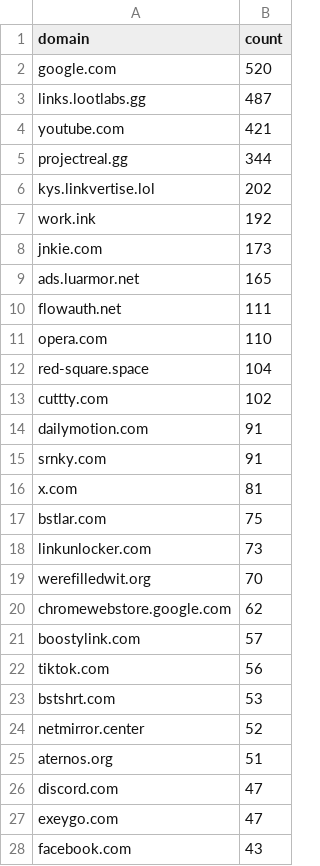
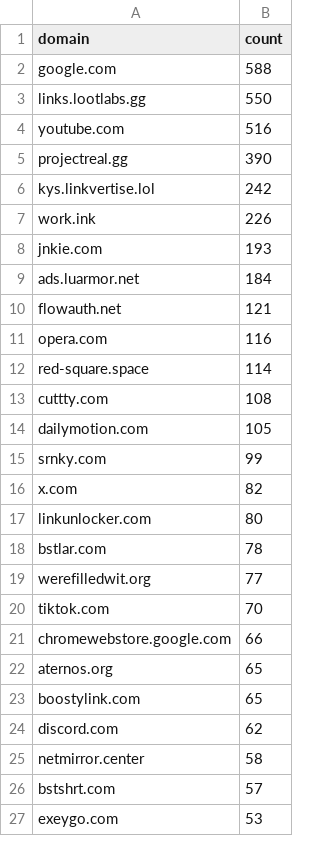
Before and after one commit to meganerasam/blocklist-v3, a CSV file: whitelist/from-extension/extension-26.csv, drawn as a sheet; only a part is shown; the diff covers the shown part only.

```diff
--- a/whitelist/from-extension/extension-26.csv
+++ b/whitelist/from-extension/extension-26.csv
@@ -1,28 +1,27 @@
 domain,count
-google.com,520
-links.lootlabs.gg,487
-youtube.com,421
-projectreal.gg,344
-kys.linkvertise.lol,202
-work.ink,192
-jnkie.com,173
-ads.luarmor.net,165
-flowauth.net,111
-opera.com,110
-red-square.space,104
-cuttty.com,102
-dailymotion.com,91
-srnky.com,91
-x.com,81
-bstlar.com,75
-linkunlocker.com,73
-werefilledwit.org,70
-chromewebstore.google.com,62
-boostylink.com,57
-tiktok.com,56
-bstshrt.com,53
-netmirror.center,52
-aternos.org,51
-discord.com,47
-exeygo.com,47
-facebook.com,43
+google.com,588
+links.lootlabs.gg,550
+youtube.com,516
+projectreal.gg,390
+kys.linkvertise.lol,242
+work.ink,226
+jnkie.com,193
+ads.luarmor.net,184
+flowauth.net,121
+opera.com,116
+red-square.space,114
+cuttty.com,108
+dailymotion.com,105
+srnky.com,99
+x.com,82
+linkunlocker.com,80
+bstlar.com,78
+werefilledwit.org,77
+tiktok.com,70
+chromewebstore.google.com,66
+aternos.org,65
+boostylink.com,65
+discord.com,62
+netmirror.center,58
+bstshrt.com,57
+exeygo.com,53
```
Also changed, not shown: 18 added rows, 7 removed rows and 18 edited cells elsewhere in this file, whitelist/from-extension/extension-23.csv, whitelist/from-extension/extension-24.csv.
